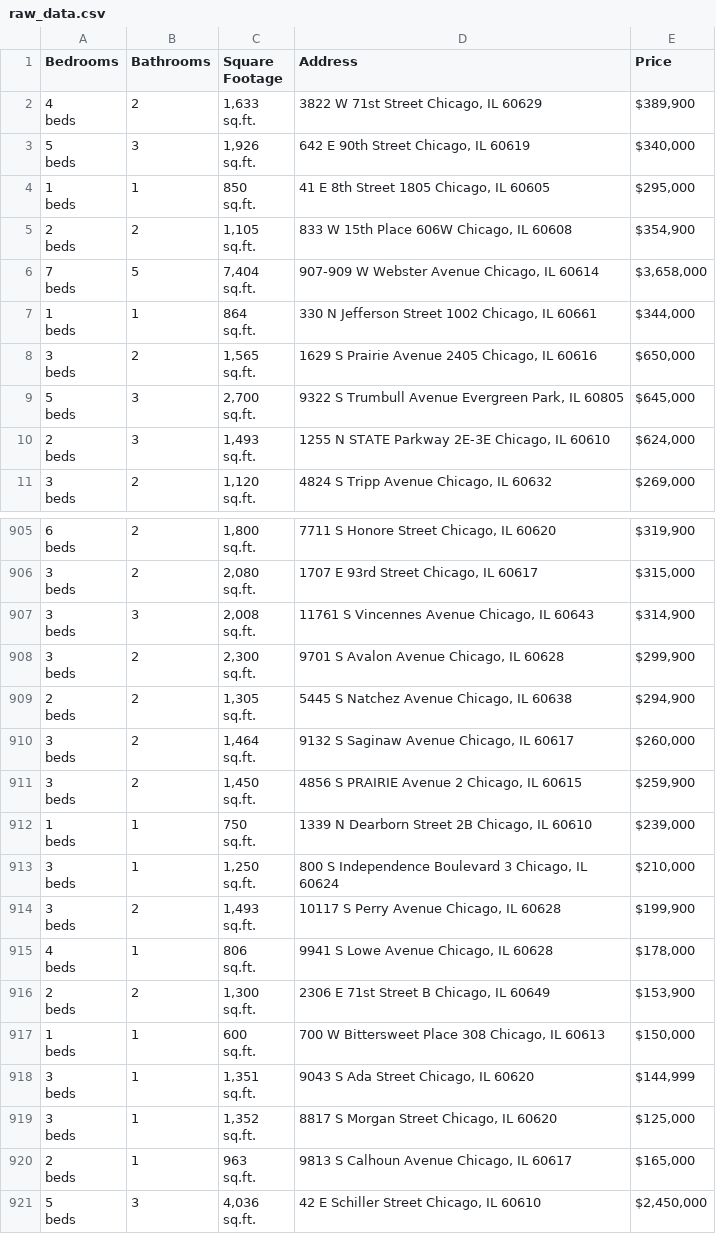
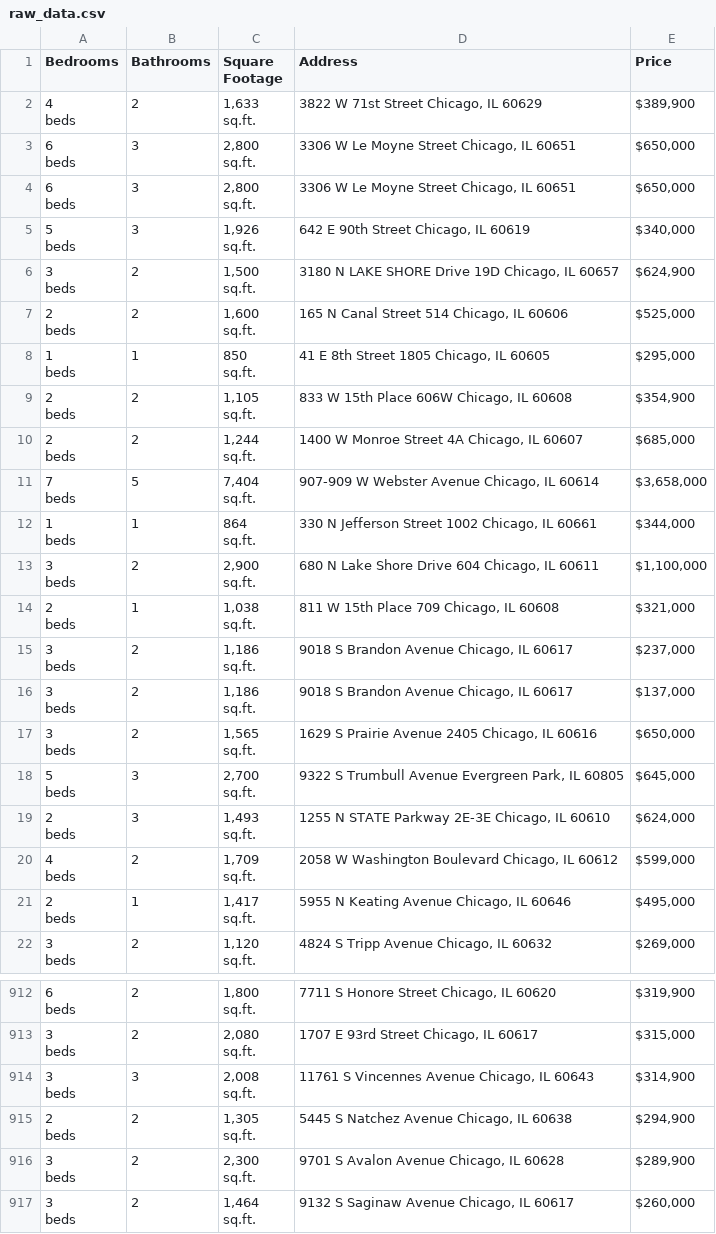
Before and after one commit to bilooo-web/webscraping_project_real_estate, a CSV file: raw_data.csv, drawn as a sheet; only a part is shown, gaps mark what is left out; the shorter side is filled out with more unchanged rows; the diff covers the shown part only.

```diff
--- a/raw_data.csv
+++ b/raw_data.csv
@@ -4,2 +4,8 @@ beds",2,"1,633
 sq.ft.","3822 W 71st Street Chicago, IL 60629","$389,900"
+"6
+beds",3,"2,800
+sq.ft.","3306 W Le Moyne Street Chicago, IL 60651","$650,000"
+"6
+beds",3,"2,800
+sq.ft.","3306 W Le Moyne Street Chicago, IL 60651","$650,000"
 "5
@@ -7,2 +13,8 @@ beds",3,"1,926
 sq.ft.","642 E 90th Street Chicago, IL 60619","$340,000"
+"3
+beds",2,"1,500
+sq.ft.","3180 N LAKE SHORE Drive 19D Chicago, IL 60657","$624,900"
+"2
+beds",2,"1,600
+sq.ft.","165 N Canal Street 514 Chicago, IL 60606","$525,000"
 "1
@@ -13,2 +25,5 @@ beds",2,"1,105
 sq.ft.","833 W 15th Place 606W Chicago, IL 60608","$354,900"
+"2
+beds",2,"1,244
+sq.ft.","1400 W Monroe Street 4A Chicago, IL 60607","$685,000"
 "7
@@ -19,2 +34,14 @@ beds",1,"864
 sq.ft.","330 N Jefferson Street 1002 Chicago, IL 60661","$344,000"
+"3
+beds",2,"2,900
+sq.ft.","680 N Lake Shore Drive 604 Chicago, IL 60611","$1,100,000"
+"2
+beds",1,"1,038
+sq.ft.","811 W 15th Place 709 Chicago, IL 60608","$321,000"
+"3
+beds",2,"1,186
+sq.ft.","9018 S Brandon Avenue Chicago, IL 60617","$237,000"
+"3
+beds",2,"1,186
+sq.ft.","9018 S Brandon Avenue Chicago, IL 60617","$137,000"
 "3
@@ -28,2 +55,8 @@ beds",3,"1,493
 sq.ft.","1255 N STATE Parkway 2E-3E Chicago, IL 60610","$624,000"
+"4
+beds",2,"1,709
+sq.ft.","2058 W Washington Boulevard Chicago, IL 60612","$599,000"
+"2
+beds",1,"1,417
+sq.ft.","5955 N Keating Avenue Chicago, IL 60646","$495,000"
 "3
@@ -2719,5 +2740,2 @@ beds",3,"2,008
 sq.ft.","11761 S Vincennes Avenue Chicago, IL 60643","$314,900"
-"3
-beds",2,"2,300
-sq.ft.","9701 S Avalon Avenue Chicago, IL 60628","$299,900"
 "2
@@ -2725,2 +2743,5 @@ beds",2,"1,305
 sq.ft.","5445 S Natchez Avenue Chicago, IL 60638","$294,900"
+"3
+beds",2,"2,300
+sq.ft.","9701 S Avalon Avenue Chicago, IL 60628","$289,900"
 "3
```
Also changed, not shown: 2 added rows, 9 removed rows and 1 edited cell elsewhere in this file, cleaned_data.csv.
